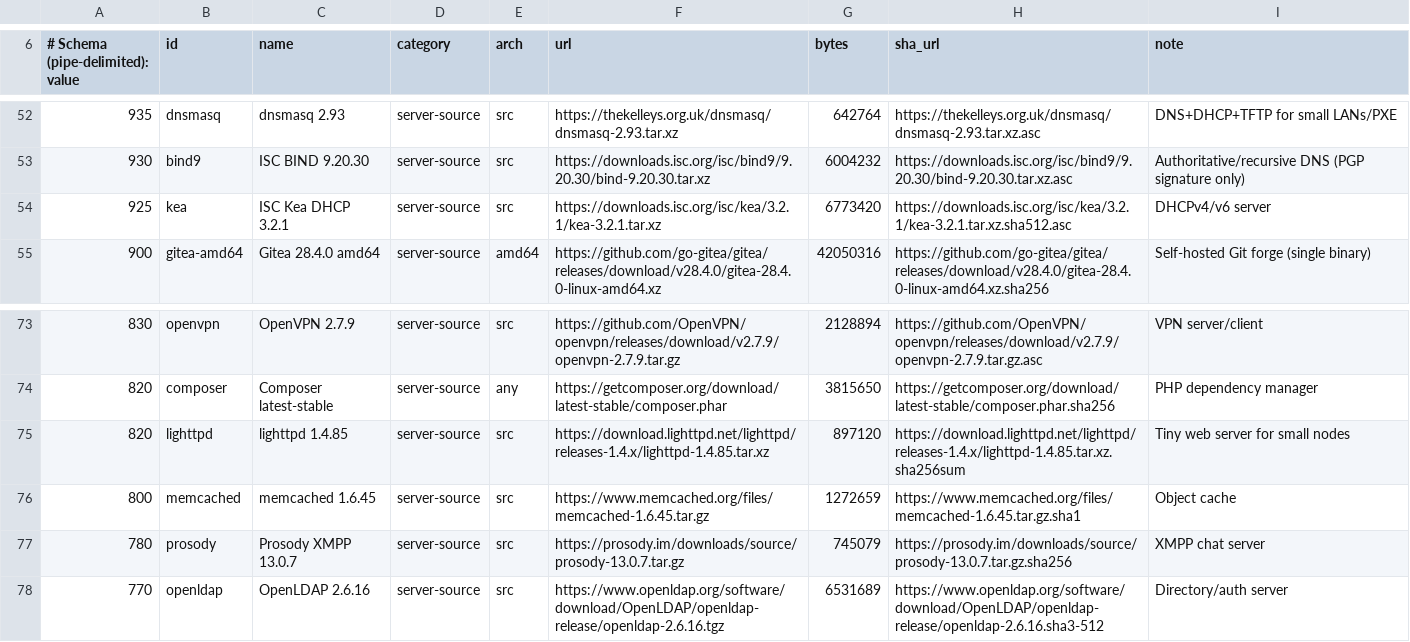
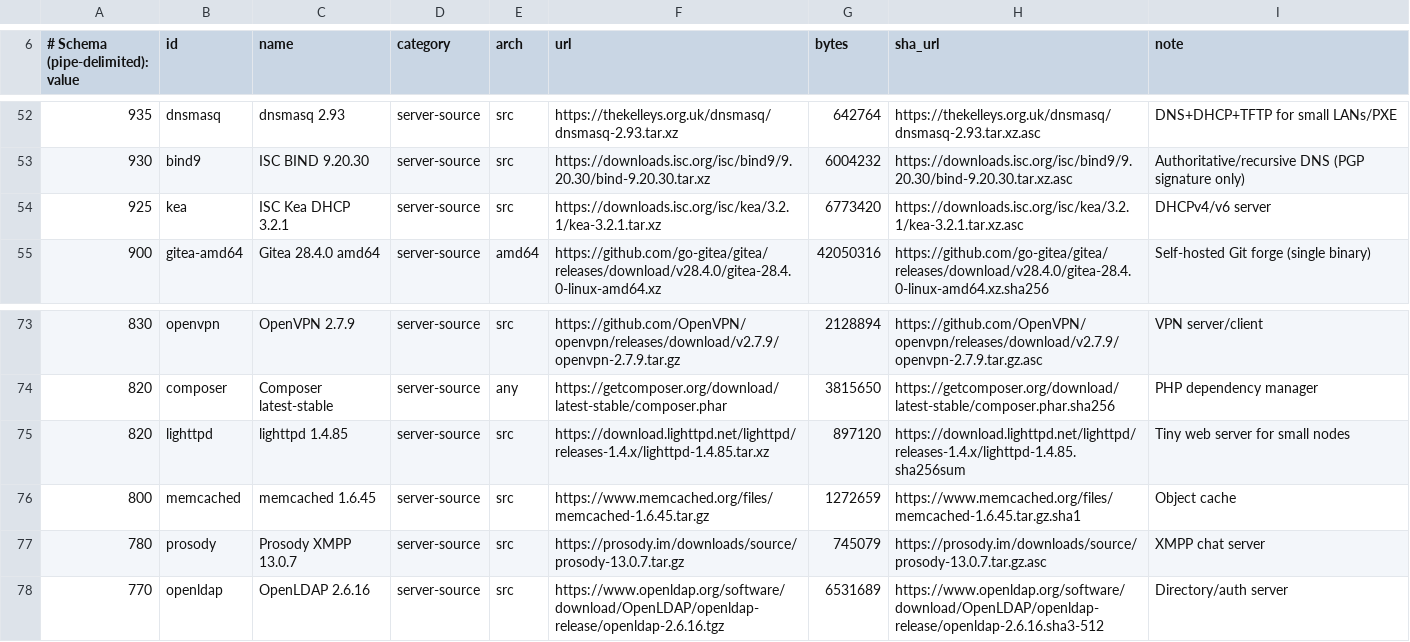
Before and after one commit to mvalancy/val-ark, a TSV file: data/installers.tsv, drawn as a sheet; only a part is shown, gaps mark what is left out.

```diff
--- a/data/installers.tsv
+++ b/data/installers.tsv
@@ -53,3 +53,3 @@
 930|bind9|ISC BIND 9.20.30|server-source|src|https://downloads.isc.org/isc/bind9/9.20.30/bind-9.20.30.tar.xz|6004232|https://downloads.isc.org/isc/bind9/9.20.30/bind-9.20.30.tar.xz.asc|Authoritative/recursive DNS (PGP signature only)
-925|kea|ISC Kea DHCP 3.2.1|server-source|src|https://downloads.isc.org/isc/kea/3.2.1/kea-3.2.1.tar.xz|6773420|https://downloads.isc.org/isc/kea/3.2.1/kea-3.2.1.tar.xz.sha512.asc|DHCPv4/v6 server
+925|kea|ISC Kea DHCP 3.2.1|server-source|src|https://downloads.isc.org/isc/kea/3.2.1/kea-3.2.1.tar.xz|6773420|https://downloads.isc.org/isc/kea/3.2.1/kea-3.2.1.tar.xz.asc|DHCPv4/v6 server
 900|gitea-amd64|Gitea 28.4.0 amd64|server-source|amd64|https://github.com/go-gitea/gitea/releases/download/v28.4.0/gitea-28.4.0-linux-amd64.xz|42050316|https://github.com/go-gitea/gitea/releases/download/v28.4.0/gitea-28.4.0-linux-amd64.xz.sha256|Self-hosted Git forge (single binary)
@@ -74,5 +74,5 @@
 820|composer|Composer latest-stable|server-source|any|https://getcomposer.org/download/latest-stable/composer.phar|3815650|https://getcomposer.org/download/latest-stable/composer.phar.sha256|PHP dependency manager
-820|lighttpd|lighttpd 1.4.85|server-source|src|https://download.lighttpd.net/lighttpd/releases-1.4.x/lighttpd-1.4.85.tar.xz|897120|https://download.lighttpd.net/lighttpd/releases-1.4.x/lighttpd-1.4.85.tar.xz.sha256sum|Tiny web server for small nodes
+820|lighttpd|lighttpd 1.4.85|server-source|src|https://download.lighttpd.net/lighttpd/releases-1.4.x/lighttpd-1.4.85.tar.xz|897120|https://download.lighttpd.net/lighttpd/releases-1.4.x/lighttpd-1.4.85.sha256sum|Tiny web server for small nodes
 800|memcached|memcached 1.6.45|server-source|src|https://www.memcached.org/files/memcached-1.6.45.tar.gz|1272659|https://www.memcached.org/files/memcached-1.6.45.tar.gz.sha1|Object cache
-780|prosody|Prosody XMPP 13.0.7|server-source|src|https://prosody.im/downloads/source/prosody-13.0.7.tar.gz|745079|https://prosody.im/downloads/source/prosody-13.0.7.tar.gz.sha256|XMPP chat server
+780|prosody|Prosody XMPP 13.0.7|server-source|src|https://prosody.im/downloads/source/prosody-13.0.7.tar.gz|745079|https://prosody.im/downloads/source/prosody-13.0.7.tar.gz.asc|XMPP chat server
 770|openldap|OpenLDAP 2.6.16|server-source|src|https://www.openldap.org/software/download/OpenLDAP/openldap-release/openldap-2.6.16.tgz|6531689|https://www.openldap.org/software/download/OpenLDAP/openldap-release/openldap-2.6.16.sha3-512|Directory/auth server
```
Also changed, not shown: 3 other files.
